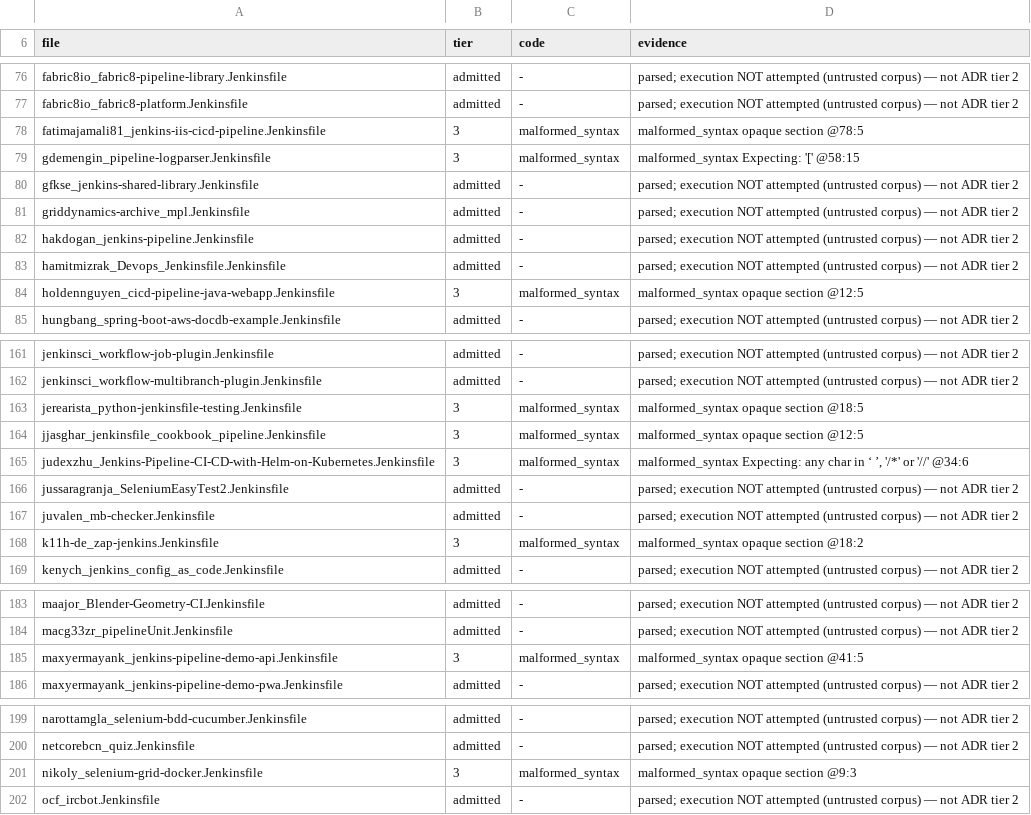
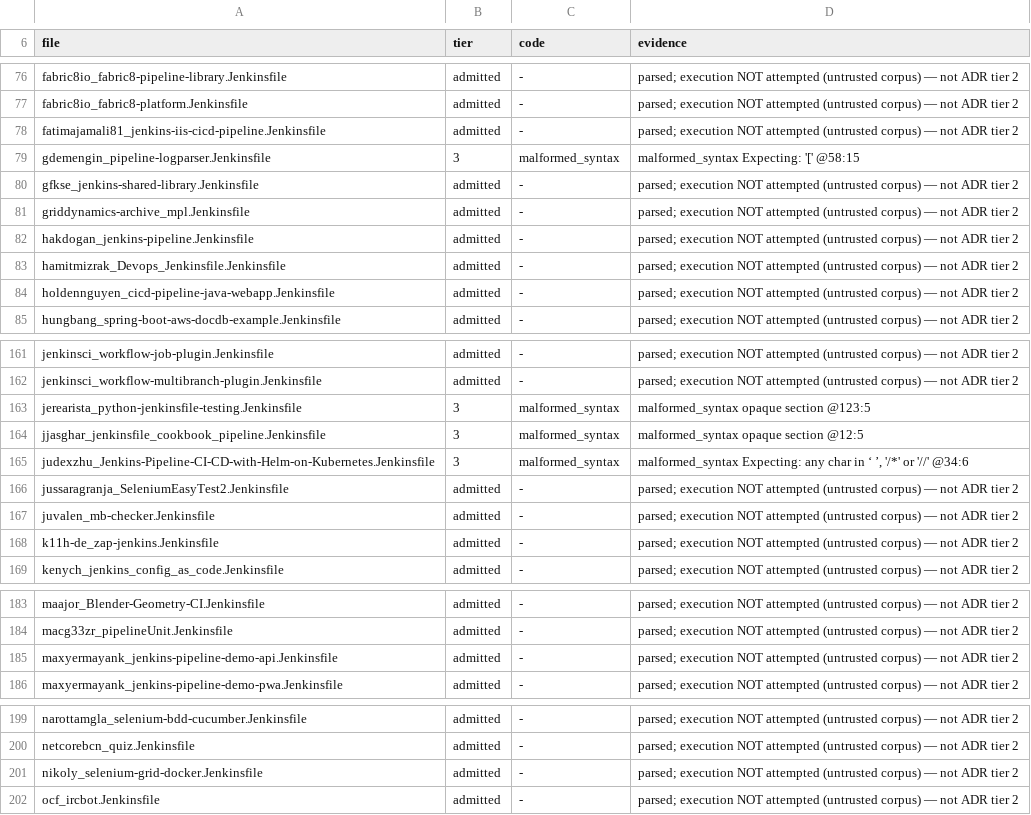
Before and after one commit to SuperBadLabs/Fogell, a TSV file: docs/COMPATIBILITY-LEDGER.tsv, drawn as a sheet; only a part is shown, gaps mark what is left out; the diff covers the shown part only.

```diff
--- a/docs/COMPATIBILITY-LEDGER.tsv
+++ b/docs/COMPATIBILITY-LEDGER.tsv
@@ -77,3 +77,3 @@ fabric8io_fabric8-pipeline-library.Jenkinsfile	admitted	-	parsed; execution NOT
 fabric8io_fabric8-platform.Jenkinsfile	admitted	-	parsed; execution NOT attempted (untrusted corpus) — not ADR tier 2
-fatimajamali81_jenkins-iis-cicd-pipeline.Jenkinsfile	3	malformed_syntax	malformed_syntax opaque section @78:5
+fatimajamali81_jenkins-iis-cicd-pipeline.Jenkinsfile	admitted	-	parsed; execution NOT attempted (untrusted corpus) — not ADR tier 2
 gdemengin_pipeline-logparser.Jenkinsfile	3	malformed_syntax	malformed_syntax Expecting: '[' @58:15
@@ -83,3 +83,3 @@ hakdogan_jenkins-pipeline.Jenkinsfile	admitted	-	parsed; execution NOT attempted
 hamitmizrak_Devops_Jenkinsfile.Jenkinsfile	admitted	-	parsed; execution NOT attempted (untrusted corpus) — not ADR tier 2
-holdennguyen_cicd-pipeline-java-webapp.Jenkinsfile	3	malformed_syntax	malformed_syntax opaque section @12:5
+holdennguyen_cicd-pipeline-java-webapp.Jenkinsfile	admitted	-	parsed; execution NOT attempted (untrusted corpus) — not ADR tier 2
 hungbang_spring-boot-aws-docdb-example.Jenkinsfile	admitted	-	parsed; execution NOT attempted (untrusted corpus) — not ADR tier 2
@@ -162,3 +162,3 @@ jenkinsci_workflow-job-plugin.Jenkinsfile	admitted	-	parsed; execution NOT attem
 jenkinsci_workflow-multibranch-plugin.Jenkinsfile	admitted	-	parsed; execution NOT attempted (untrusted corpus) — not ADR tier 2
-jerearista_python-jenkinsfile-testing.Jenkinsfile	3	malformed_syntax	malformed_syntax opaque section @18:5
+jerearista_python-jenkinsfile-testing.Jenkinsfile	3	malformed_syntax	malformed_syntax opaque section @123:5
 jjasghar_jenkinsfile_cookbook_pipeline.Jenkinsfile	3	malformed_syntax	malformed_syntax opaque section @12:5
@@ -167,3 +167,3 @@ jussaragranja_SeleniumEasyTest2.Jenkinsfile	admitted	-	parsed; execution NOT att
 juvalen_mb-checker.Jenkinsfile	admitted	-	parsed; execution NOT attempted (untrusted corpus) — not ADR tier 2
-k11h-de_zap-jenkins.Jenkinsfile	3	malformed_syntax	malformed_syntax opaque section @18:2
+k11h-de_zap-jenkins.Jenkinsfile	admitted	-	parsed; execution NOT attempted (untrusted corpus) — not ADR tier 2
 kenych_jenkins_config_as_code.Jenkinsfile	admitted	-	parsed; execution NOT attempted (untrusted corpus) — not ADR tier 2
@@ -184,3 +184,3 @@ maajor_Blender-Geometry-CI.Jenkinsfile	admitted	-	parsed; execution NOT attempte
 macg33zr_pipelineUnit.Jenkinsfile	admitted	-	parsed; execution NOT attempted (untrusted corpus) — not ADR tier 2
-maxyermayank_jenkins-pipeline-demo-api.Jenkinsfile	3	malformed_syntax	malformed_syntax opaque section @41:5
+maxyermayank_jenkins-pipeline-demo-api.Jenkinsfile	admitted	-	parsed; execution NOT attempted (untrusted corpus) — not ADR tier 2
 maxyermayank_jenkins-pipeline-demo-pwa.Jenkinsfile	admitted	-	parsed; execution NOT attempted (untrusted corpus) — not ADR tier 2
@@ -200,3 +200,3 @@ narottamgla_selenium-bdd-cucumber.Jenkinsfile	admitted	-	parsed; execution NOT a
 netcorebcn_quiz.Jenkinsfile	admitted	-	parsed; execution NOT attempted (untrusted corpus) — not ADR tier 2
-nikoly_selenium-grid-docker.Jenkinsfile	3	malformed_syntax	malformed_syntax opaque section @9:3
+nikoly_selenium-grid-docker.Jenkinsfile	admitted	-	parsed; execution NOT attempted (untrusted corpus) — not ADR tier 2
 ocf_ircbot.Jenkinsfile	admitted	-	parsed; execution NOT attempted (untrusted corpus) — not ADR tier 2
```
Also changed, not shown: 2 edited cells elsewhere in this file, 8 other files.
